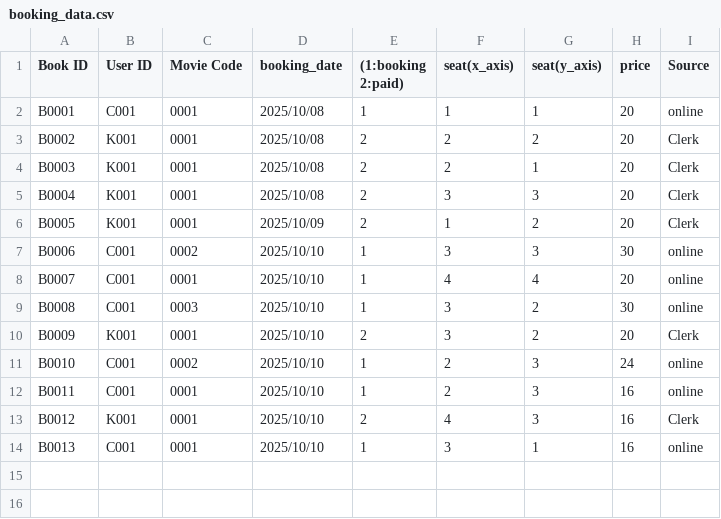
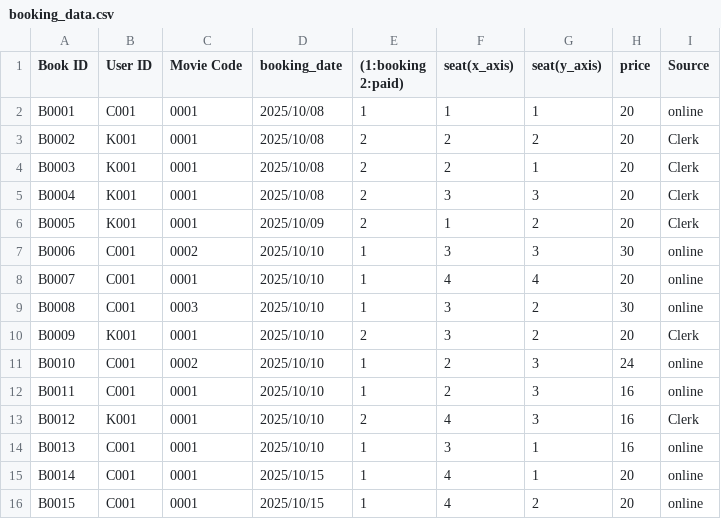
Before and after one commit to Kaboom6969/movie_booking_system, a CSV file: main_program/Data/booking_data.csv, drawn as a sheet; the diff names each change by its address in the sheet, - before the commit and + after, or states it on an @@ line.

Commit message:
- sync data

```diff
--- a/main_program/Data/booking_data.csv
+++ b/main_program/Data/booking_data.csv
+row 15: B0014 | C001 | 0001 | 2025/10/15 | 1 | 4 | 1 | 20 | online
+row 16: B0015 | C001 | 0001 | 2025/10/15 | 1 | 4 | 2 | 20 | online
```
Also changed, not shown: main_program/Data/movie_list.csv, main_program/Data/movie_seat.csv, 1 other file.
